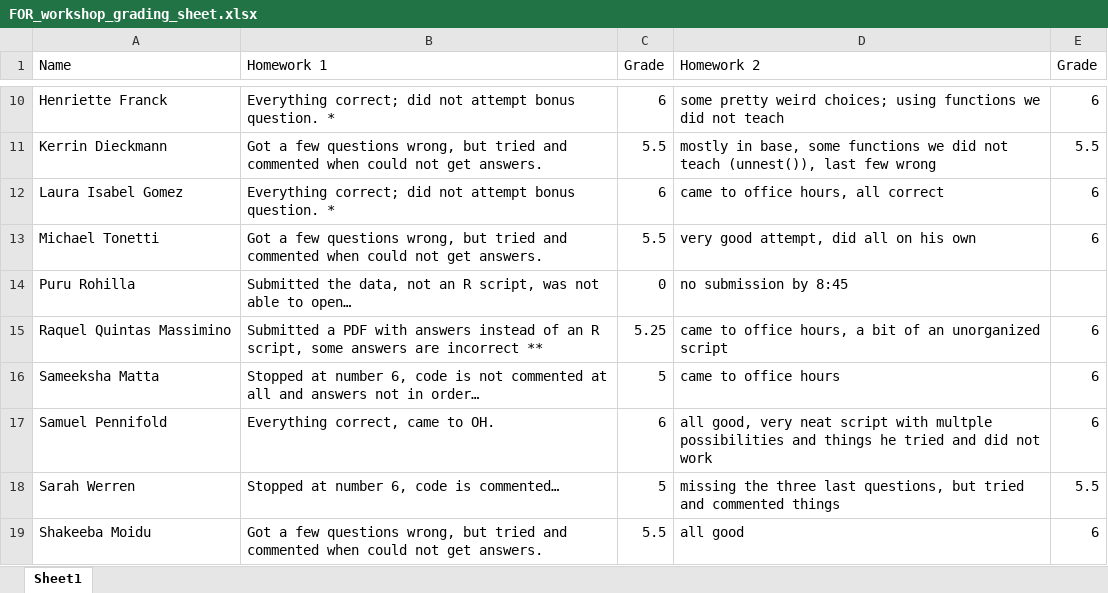
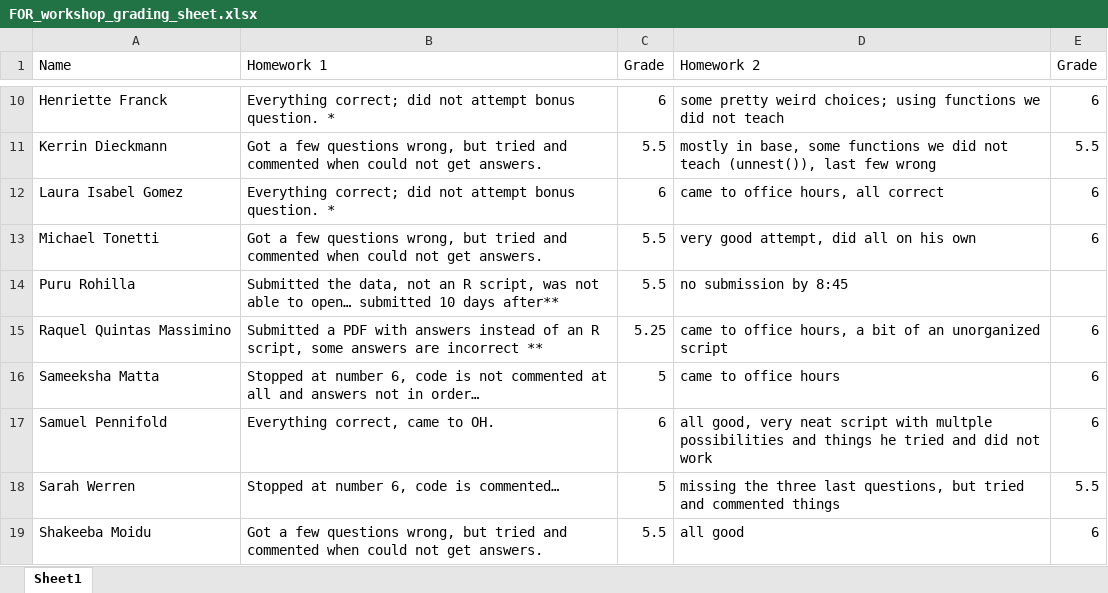
Before and after one commit to liviosilvamuller/Fundamentals-of-R, an Excel workbook: Fundamentals_workshop_2023/Other/FOR_workshop_grading_sheet.xlsx, sheet Sheet1, drawn as a sheet; only a part is shown, gaps mark what is left out; values as stored, in another font and other column widths than the file's, no borders; the diff names each change by its address in the sheet, - before the commit and + after, or states it on an @@ line.

Commit message:
Updated grading sheet

```diff
--- a/Fundamentals_workshop_2023/Other/FOR_workshop_grading_sheet.xlsx (sheet Sheet1)
+++ b/Fundamentals_workshop_2023/Other/FOR_workshop_grading_sheet.xlsx (sheet Sheet1)
-B14 (Homework 1): …to open…
+B14 (Homework 1): …to open… submitted 10 days after**
-C14 (Grade): 0
+C14 (Grade): 5.5
```
